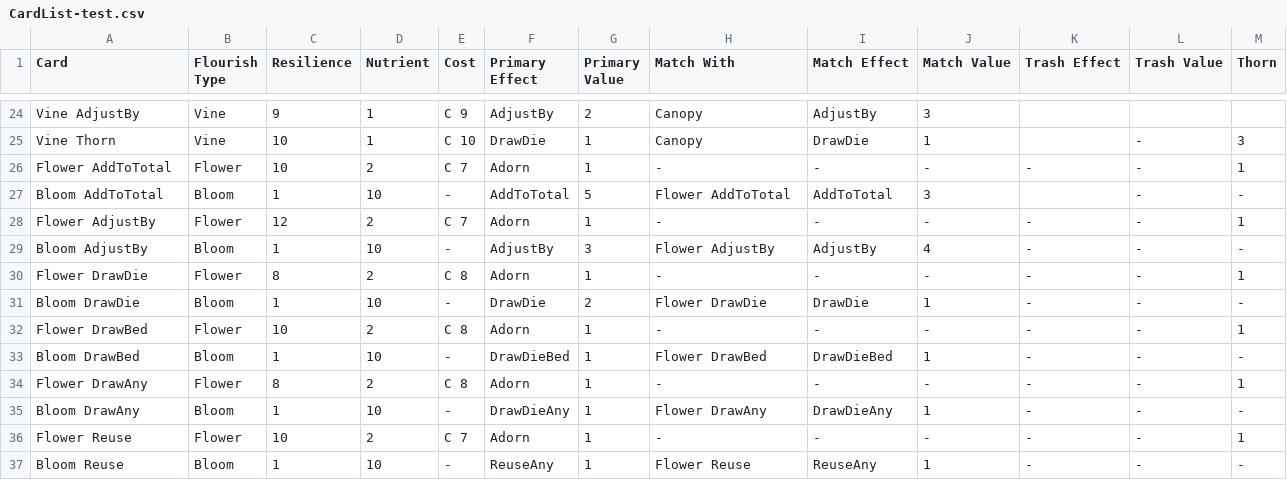
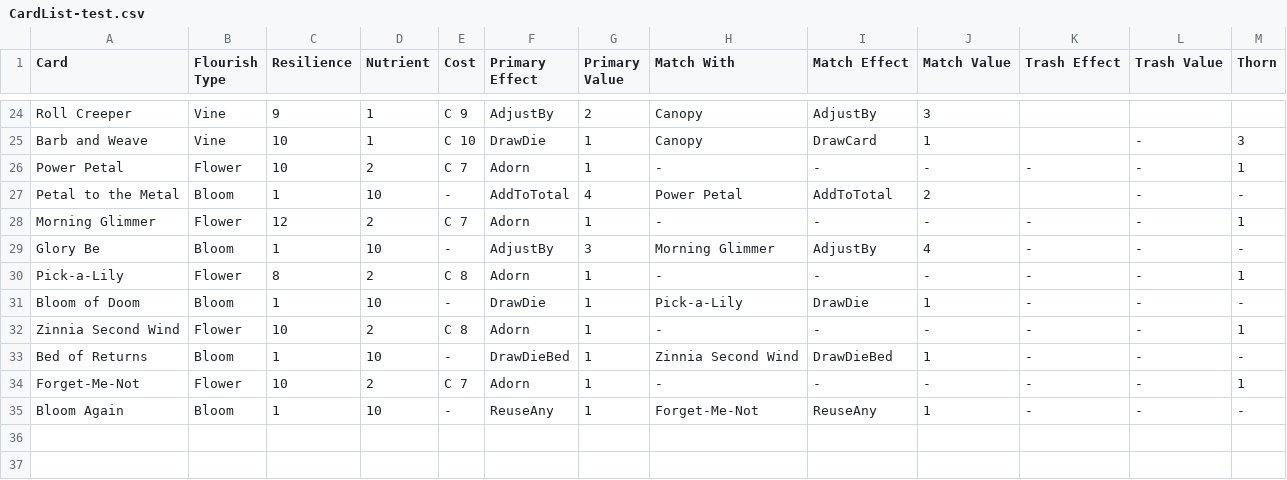
Before and after one commit to douglasselph/dug-projects, a CSV file: leaf/data/CardList-test.csv, drawn as a sheet; only a part is shown, gaps mark what is left out; removed rows and columns are numbered as before the commit, all else as after; the diff covers the shown part only; the diff names each change by its address in the sheet, - before the commit and + after, or states it on an @@ line.

Commit message:
Added new effect EffectDieRerollAny Showing blooms in Grove display now Updating costs of cards

```diff
--- a/leaf/data/CardList-test.csv
+++ b/leaf/data/CardList-test.csv
-A24 (Card): Vine AdjustBy
+A24 (Card): Roll Creeper
-A25 (Card): Vine Thorn
+A25 (Card): Barb and Weave
-I25 (Match Effect): DrawDie
+I25 (Match Effect): DrawCard
-A26 (Card): Flower AddToTotal
+A26 (Card): Power Petal
-A27 (Card): Bloom AddToTotal
+A27 (Card): Petal to the Metal
-G27 (Primary Value): 5
+G27 (Primary Value): 4
-H27 (Match With): Flower AddToTotal
+H27 (Match With): Power Petal
-J27 (Match Value): 3
+J27 (Match Value): 2
-A28 (Card): Flower AdjustBy
+A28 (Card): Morning Glimmer
-A29 (Card): Bloom AdjustBy
+A29 (Card): Glory Be
-H29 (Match With): Flower AdjustBy
+H29 (Match With): Morning Glimmer
-A30 (Card): Flower DrawDie
+A30 (Card): Pick-a-Lily
-A31 (Card): Bloom DrawDie
+A31 (Card): Bloom of Doom
-G31 (Primary Value): 2
+G31 (Primary Value): 1
-H31 (Match With): Flower DrawDie
+H31 (Match With): Pick-a-Lily
-A32 (Card): Flower DrawBed
+A32 (Card): Zinnia Second Wind
-A33 (Card): Bloom DrawBed
+A33 (Card): Bed of Returns
-H33 (Match With): Flower DrawBed
+H33 (Match With): Zinnia Second Wind
-row 34: Flower DrawAny | Flower | 8 | 2 | C 8 | Adorn | 1 | - | - | - | - | - | 1
-row 35: Bloom DrawAny | Bloom | 1 | 10 | - | DrawDieAny | 1 | Flower DrawAny | DrawDieAny | 1 | - | - | -
-A34 (Card): Flower Reuse
+A34 (Card): Forget-Me-Not
-A35 (Card): Bloom Reuse
+A35 (Card): Bloom Again
-H35 (Match With): Flower Reuse
+H35 (Match With): Forget-Me-Not
```
Also changed, not shown: 32 edited cells elsewhere in this file, 27 other files.
